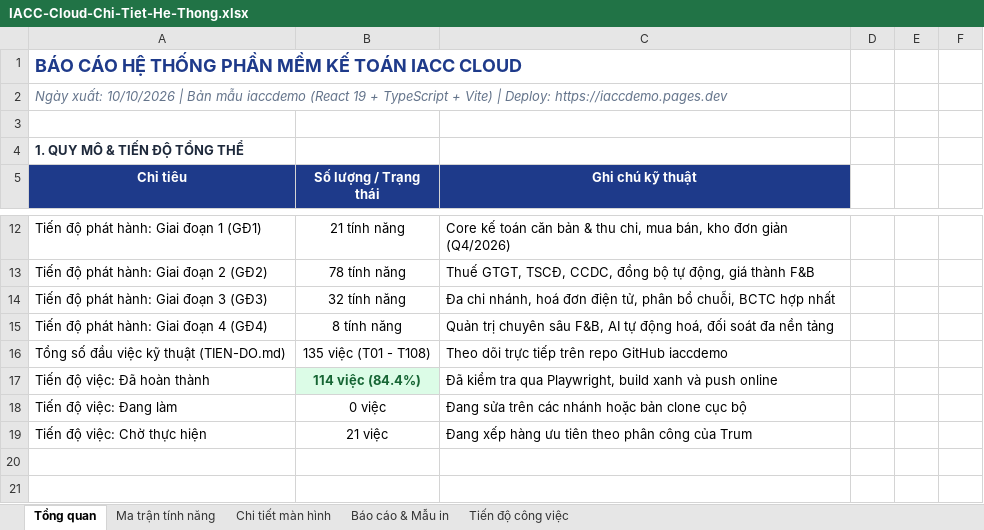
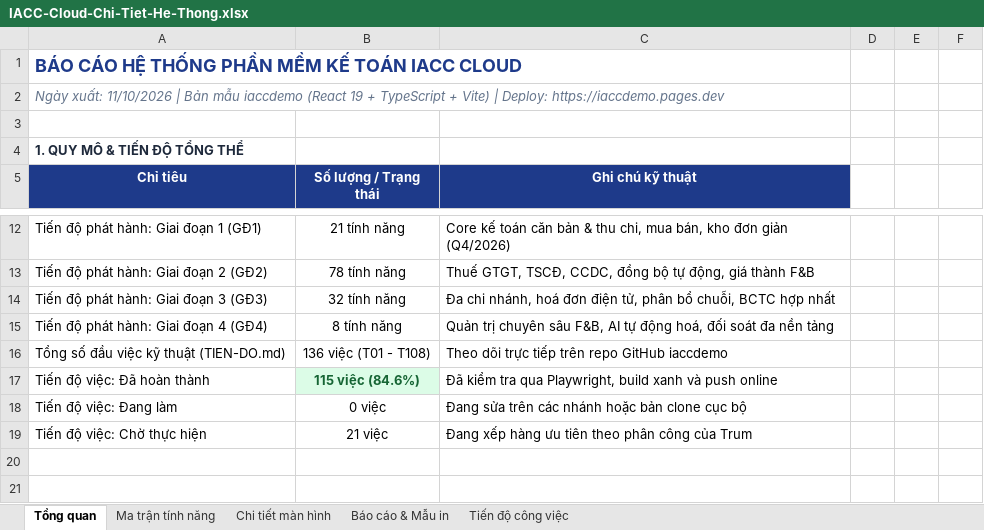
Before and after one commit to trungkhanhduong93/iaccdemo, an Excel workbook: docs/IACC-Cloud-Chi-Tiet-He-Thong.xlsx, sheet Tổng quan, drawn as a sheet; only a part is shown, gaps mark what is left out; values as stored, in another font and other column widths than the file's, no borders; the diff names each change by its address in the sheet, - before the commit and + after, or states it on an @@ line.

```diff
--- a/docs/IACC-Cloud-Chi-Tiet-He-Thong.xlsx (sheet Tổng quan)
+++ b/docs/IACC-Cloud-Chi-Tiet-He-Thong.xlsx (sheet Tổng quan)
-A2 (Chỉ tiêu): Ngày xuất: 10/10/2026 | Bản…
+A2 (Chỉ tiêu): Ngày xuất: 11/10/2026 | Bản…
-B16 (Số lượng / Trạng thái): 135 việc (T01 - T108)
+B16 (Số lượng / Trạng thái): 136 việc (T01 - T108)
-B17 (Số lượng / Trạng thái): 114 việc (84.4%)
+B17 (Số lượng / Trạng thái): 115 việc (84.6%)
```
Also changed, not shown: sheet Tiến độ công việc, 7 other files.
